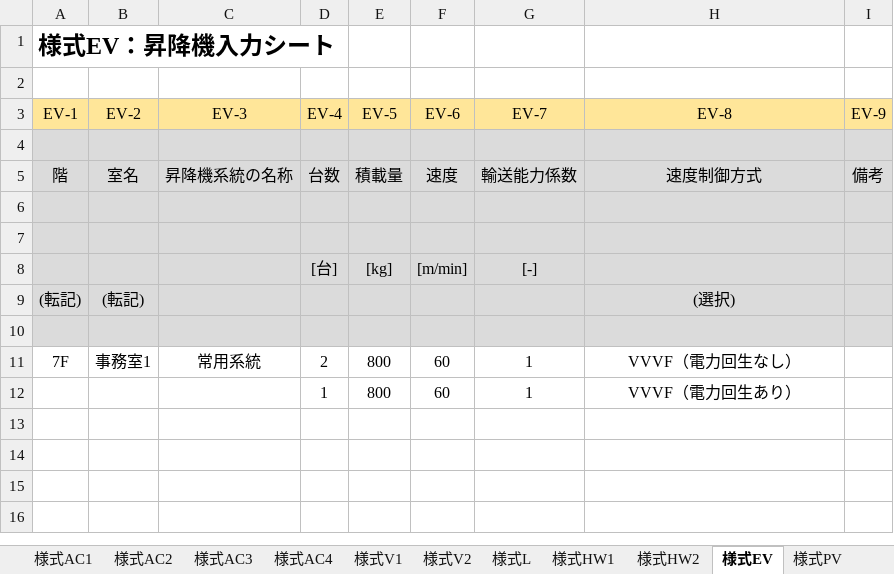
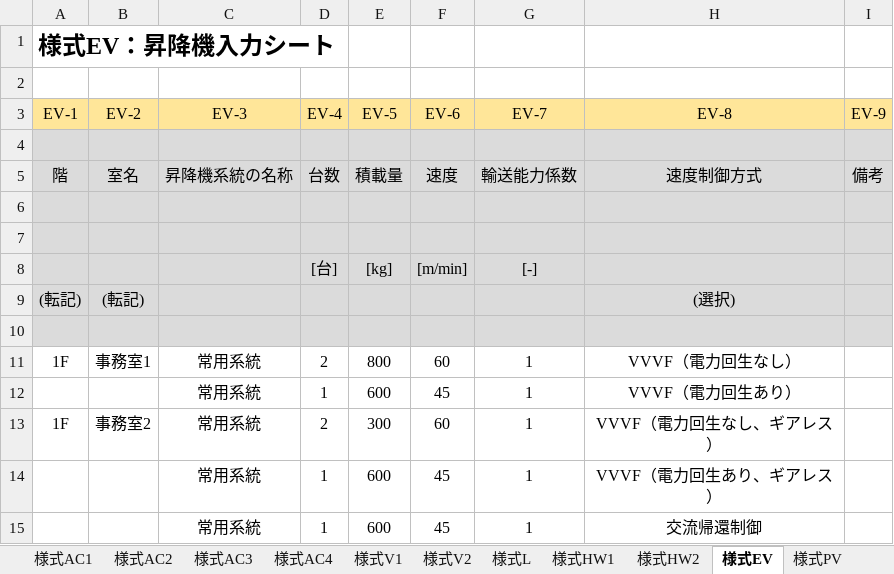
Before and after one commit to MasatoMiyata/builelib, an Excel workbook: sample/WEBPRO_inputSheet_for_Ver3.xlsx, sheet 様式EV, drawn as a sheet; values as stored, in another font and other column widths than the file's, no borders; the diff names each change by its address in the sheet, - before the commit and + after, or states it on an @@ line.

```diff
--- a/sample/WEBPRO_inputSheet_for_Ver3.xlsx (sheet 様式EV)
+++ b/sample/WEBPRO_inputSheet_for_Ver3.xlsx (sheet 様式EV)
-A11 (EV-1): 7F
+A11 (EV-1): 1F
-C12 (EV-3): (empty)
+C12 (EV-3): 常用系統
-E12 (EV-5): 800
+E12 (EV-5): 600
-F12 (EV-6): 60
+F12 (EV-6): 45
+row 13: 1F | 事務室2 | 常用系統 | 2 | 300 | 60 | 1 | VVVF（電力回生なし、ギアレス）
+row 14:  |  | 常用系統 | 1 | 600 | 45 | 1 | VVVF（電力回生あり、ギアレス）
+row 15:  |  | 常用系統 | 1 | 600 | 45 | 1 | 交流帰還制御
```
Also changed, not shown: sheet 様式L, sheet 様式HW2, sheet 様式BE1, sheet 様式RM, sheet 様式BE2, sheet 様式HW1, 5 more sheets, hidden cells, 3 other files.
